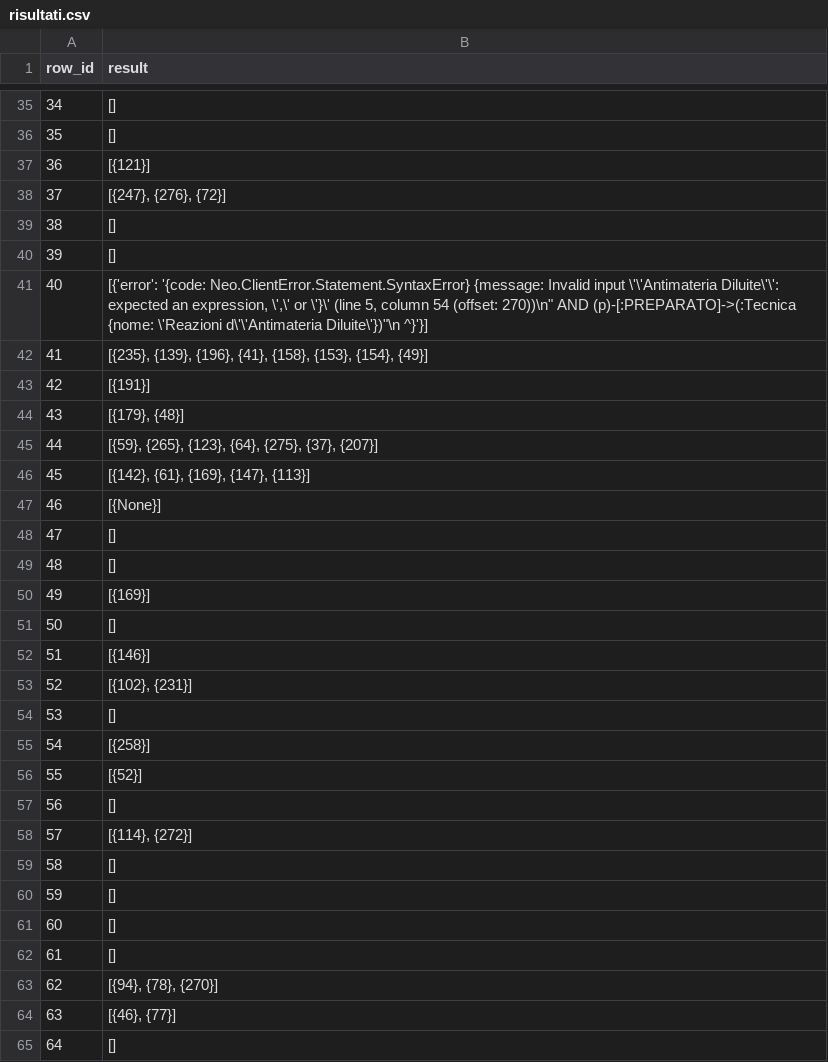
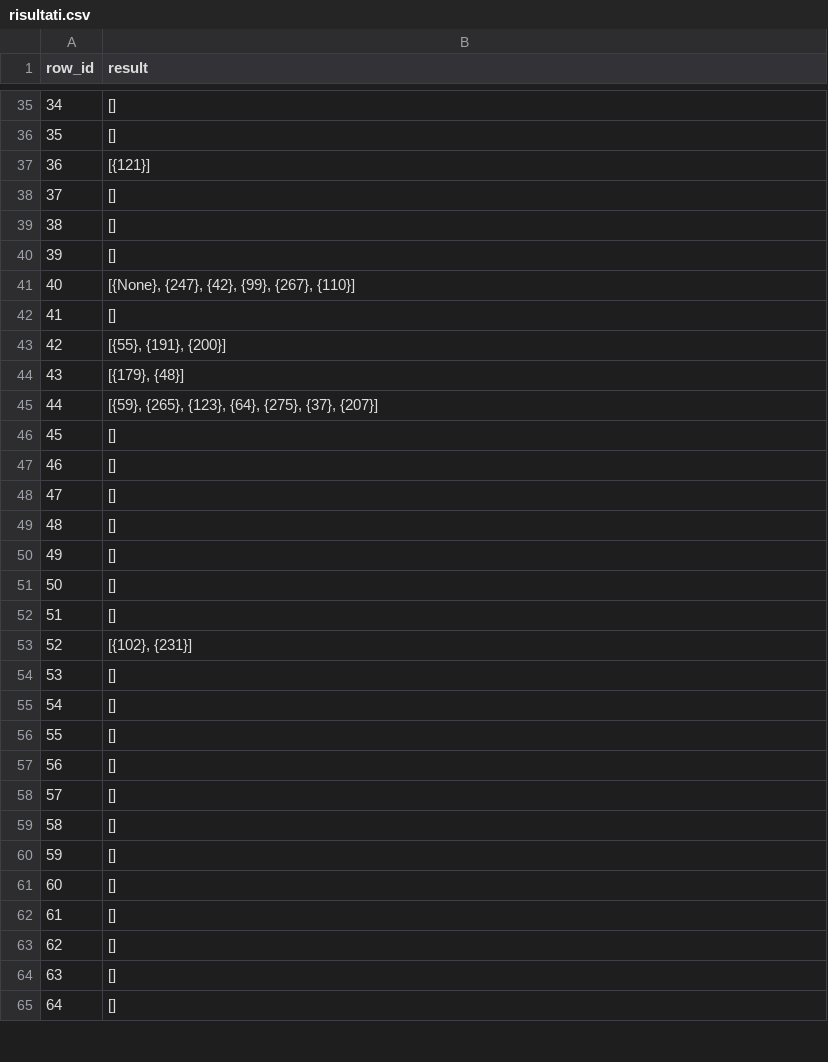
Before and after one commit to Parigi/letspizza, a CSV file: PARSING/risultati.csv, drawn as a sheet; only a part is shown, gaps mark what is left out; the diff covers the shown part only.

```diff
--- a/PARSING/risultati.csv
+++ b/PARSING/risultati.csv
@@ -37,23 +37,23 @@ row_id,result
 36,[{121}]
-37,"[{247}, {276}, {72}]"
+37,[]
 38,[]
 39,[]
-40,"[{'error': '{code: Neo.ClientError.Statement.SyntaxError} {message: Invalid input \'\'Antimateria Diluite\'\': expected an expression, \',\' or \'}\' (line 5, column 54 (offset: 270))\n""  AND (p)-[:PREPARATO]->(:Tecnica {nome: \'Reazioni d\'\'Antimateria Diluite\'})""\n                                                      ^}'}]"
-41,"[{235}, {139}, {196}, {41}, {158}, {153}, {154}, {49}]"
-42,[{191}]
+40,"[{None}, {247}, {42}, {99}, {267}, {110}]"
+41,[]
+42,"[{55}, {191}, {200}]"
 43,"[{179}, {48}]"
 44,"[{59}, {265}, {123}, {64}, {275}, {37}, {207}]"
-45,"[{142}, {61}, {169}, {147}, {113}]"
-46,[{None}]
+45,[]
+46,[]
 47,[]
 48,[]
-49,[{169}]
+49,[]
 50,[]
-51,[{146}]
+51,[]
 52,"[{102}, {231}]"
 53,[]
-54,[{258}]
-55,[{52}]
+54,[]
+55,[]
 56,[]
-57,"[{114}, {272}]"
+57,[]
 58,[]
@@ -62,4 +62,4 @@ row_id,result
 61,[]
-62,"[{94}, {78}, {270}]"
-63,"[{46}, {77}]"
+62,[]
+63,[]
 64,[]
```
Also changed, not shown: 33 edited cells elsewhere in this file, 19 other files.
